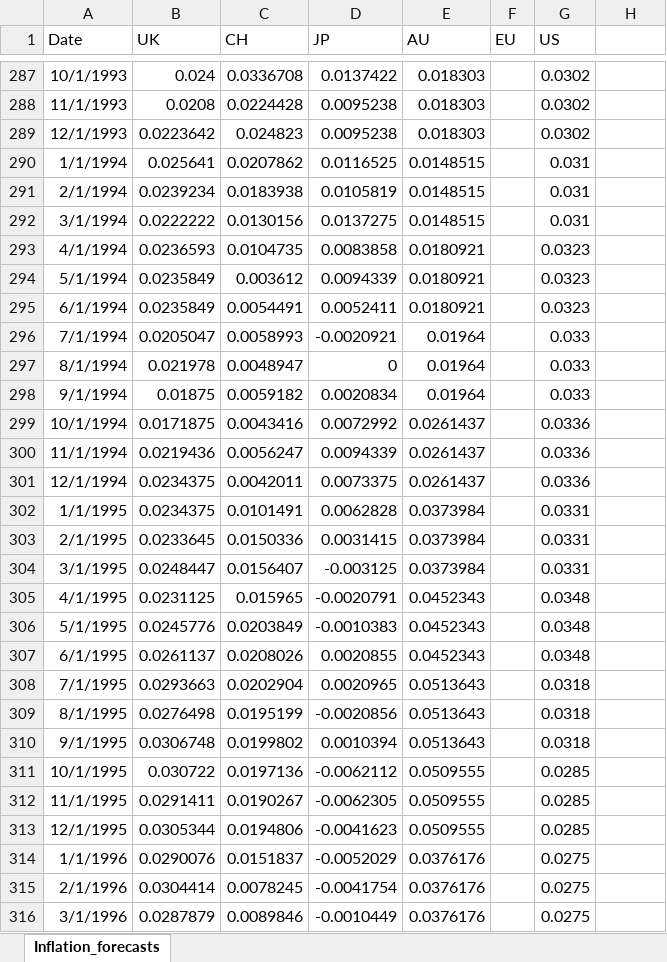
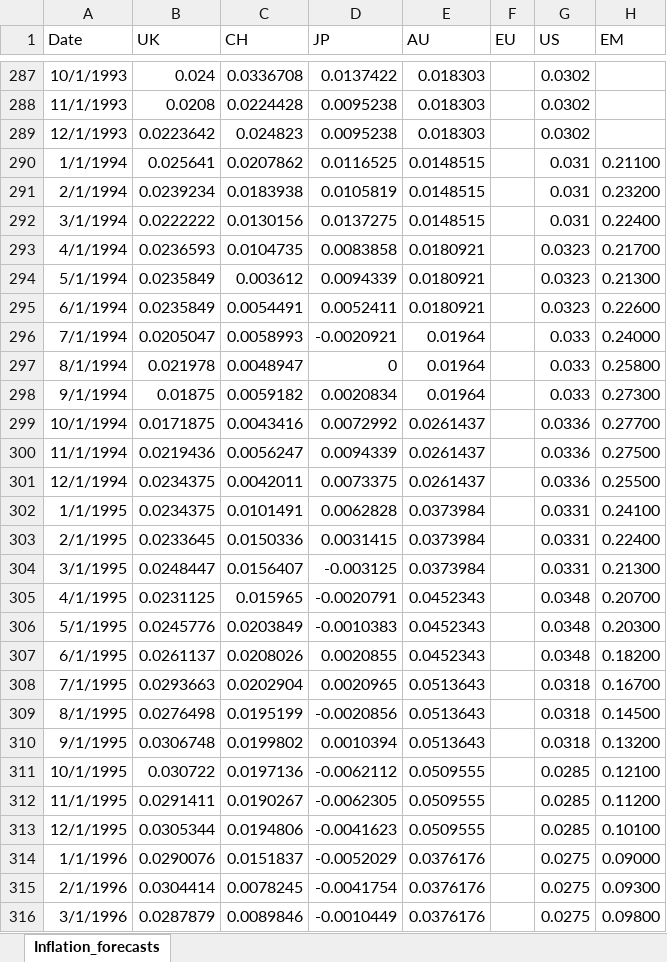
Before and after one commit to DanUZH/PMP_December_8, an Excel workbook: Data_Ryan/Inflation_forecasts.xlsx, sheet Inflation_forecasts, drawn as a sheet; only a part is shown, gaps mark what is left out; values as stored, in another font and other column widths than the file's, no borders; the diff covers the shown part only; the diff names each change by its address in the sheet, - before the commit and + after, or states it on an @@ line.

```diff
--- a/Data_Ryan/Inflation_forecasts.xlsx (sheet Inflation_forecasts)
+++ b/Data_Ryan/Inflation_forecasts.xlsx (sheet Inflation_forecasts)
-H1: (empty)
+H1: EM
-H290 (EM): (empty)
+H290 (EM): 0.21100
-H291 (EM): (empty)
+H291 (EM): 0.23200
-H292 (EM): (empty)
+H292 (EM): 0.22400
-H293 (EM): (empty)
+H293 (EM): 0.21700
-H294 (EM): (empty)
+H294 (EM): 0.21300
-H295 (EM): (empty)
+H295 (EM): 0.22600
-H296 (EM): (empty)
+H296 (EM): 0.24000
-H297 (EM): (empty)
+H297 (EM): 0.25800
-H298 (EM): (empty)
+H298 (EM): 0.27300
-H299 (EM): (empty)
+H299 (EM): 0.27700
-H300 (EM): (empty)
+H300 (EM): 0.27500
-H301 (EM): (empty)
+H301 (EM): 0.25500
-H302 (EM): (empty)
+H302 (EM): 0.24100
-H303 (EM): (empty)
+H303 (EM): 0.22400
-H304 (EM): (empty)
+H304 (EM): 0.21300
-H305 (EM): (empty)
+H305 (EM): 0.20700
-H306 (EM): (empty)
+H306 (EM): 0.20300
-H307 (EM): (empty)
+H307 (EM): 0.18200
-H308 (EM): (empty)
+H308 (EM): 0.16700
-H309 (EM): (empty)
+H309 (EM): 0.14500
-H310 (EM): (empty)
+H310 (EM): 0.13200
-H311 (EM): (empty)
+H311 (EM): 0.12100
-H312 (EM): (empty)
+H312 (EM): 0.11200
-H313 (EM): (empty)
+H313 (EM): 0.10100
-H314 (EM): (empty)
+H314 (EM): 0.09000
-H315 (EM): (empty)
+H315 (EM): 0.09300
-H316 (EM): (empty)
+H316 (EM): 0.09800
```
Also changed, not shown: 349 edited cells elsewhere in this sheet, Data_Ryan/RGDP_forecasts.xlsx, 6 other files.
